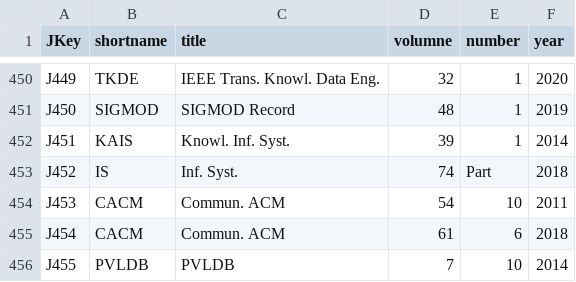
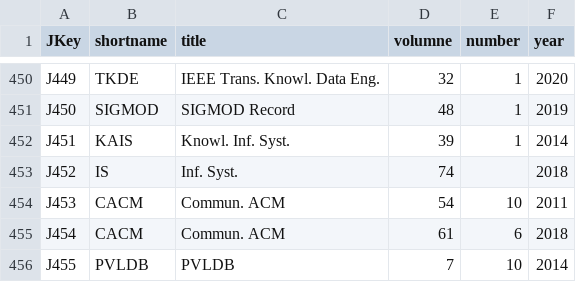
Before and after one commit to tugraz-isds/datasets, a CSV file: dblp_publications/journals.csv, drawn as a sheet; only a part is shown, gaps mark what is left out.

Commit message:
Fix various columns by expected data type (e.g., number as int)

```diff
--- a/dblp_publications/journals.csv
+++ b/dblp_publications/journals.csv
@@ -452,3 +452,3 @@ JKey,shortname,title,volumne,number,year
 "J451","KAIS","Knowl. Inf. Syst.","39","1","2014"
-"J452","IS","Inf. Syst.","74","Part","2018"
+"J452","IS","Inf. Syst.","74",,"2018"
 "J453","CACM","Commun. ACM","54","10","2011"
```
